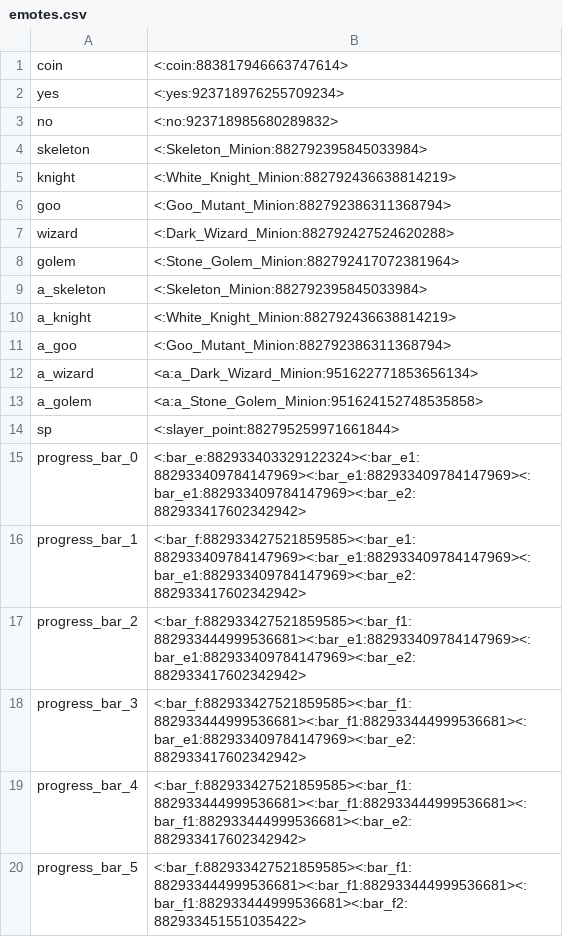
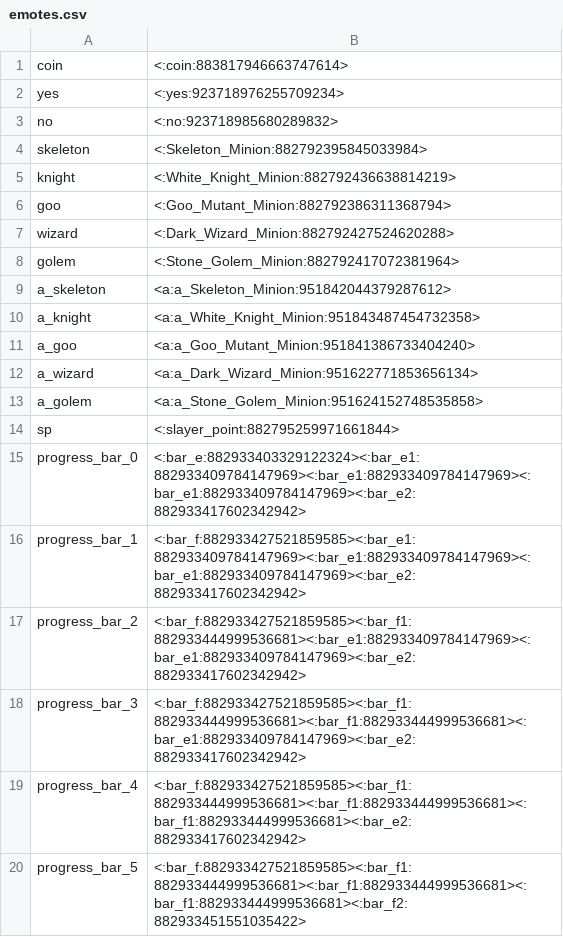
Before and after one commit to Astri2/IdleBot, a CSV file: app/src/main/resources/emotes.csv, drawn as a sheet.

Commit message:
add the missing animated minions

```diff
--- a/app/src/main/resources/emotes.csv
+++ b/app/src/main/resources/emotes.csv
@@ -8,5 +8,5 @@ wizard,<:Dark_Wizard_Minion:882792427524620288>
 golem,<:Stone_Golem_Minion:882792417072381964>
-a_skeleton,<:Skeleton_Minion:882792395845033984>
-a_knight,<:White_Knight_Minion:882792436638814219>
-a_goo,<:Goo_Mutant_Minion:882792386311368794>
+a_skeleton,<a:a_Skeleton_Minion:951842044379287612>
+a_knight,<a:a_White_Knight_Minion:951843487454732358>
+a_goo,<a:a_Goo_Mutant_Minion:951841386733404240>
 a_wizard,<a:a_Dark_Wizard_Minion:951622771853656134>
```
